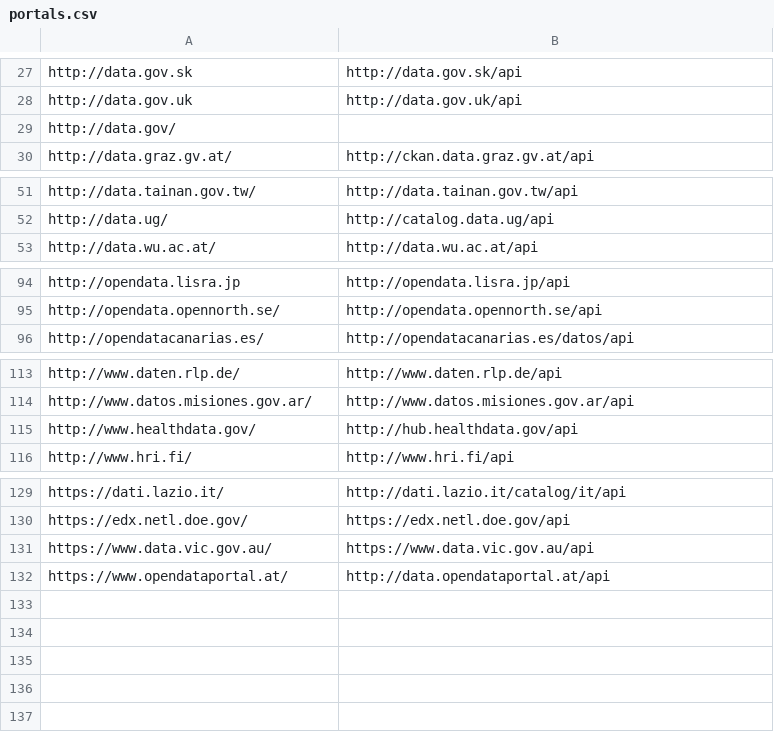
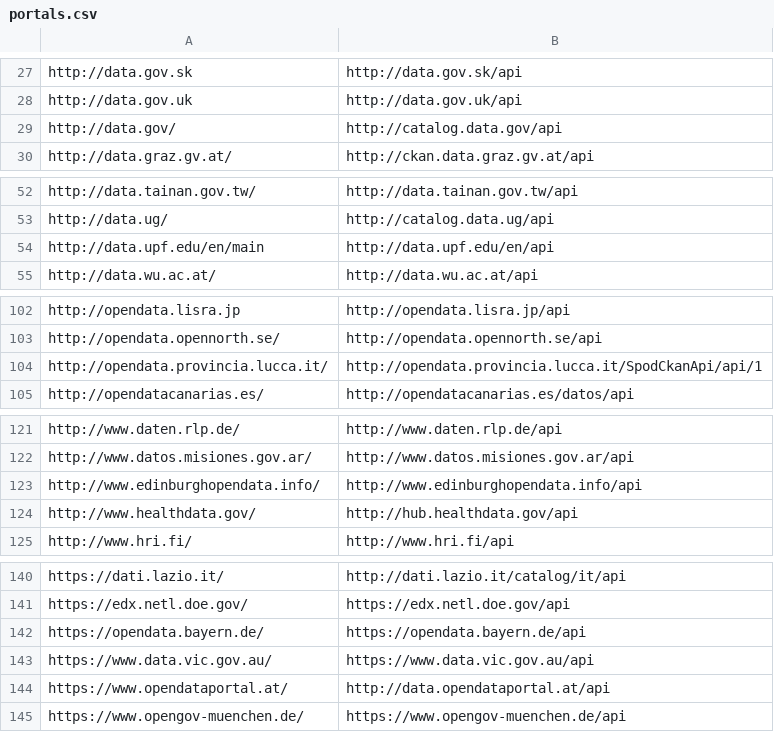
Before and after one commit to ADEQUATeDQ/portalmonitor, a CSV file: odpw/resources/portals.csv, drawn as a sheet; only a part is shown, gaps mark what is left out; the diff covers the shown part only.

```diff
--- a/odpw/resources/portals.csv
+++ b/odpw/resources/portals.csv
@@ -28,3 +28,3 @@ http://data.gov.sk,http://data.gov.sk/api
 http://data.gov.uk,http://data.gov.uk/api
-http://data.gov/,
+http://data.gov/,http://catalog.data.gov/api
 http://data.graz.gv.at/,http://ckan.data.graz.gv.at/api
@@ -52,2 +53,3 @@ http://data.tainan.gov.tw/,http://data.tainan.gov.tw/api
 http://data.ug/,http://catalog.data.ug/api
+http://data.upf.edu/en/main,http://data.upf.edu/en/api
 http://data.wu.ac.at/,http://data.wu.ac.at/api
@@ -95,2 +103,3 @@ http://opendata.lisra.jp,http://opendata.lisra.jp/api
 http://opendata.opennorth.se/,http://opendata.opennorth.se/api
+http://opendata.provincia.lucca.it/,http://opendata.provincia.lucca.it/SpodCkanApi/api/1
 http://opendatacanarias.es/,http://opendatacanarias.es/datos/api
@@ -114,2 +122,3 @@ http://www.daten.rlp.de/,http://www.daten.rlp.de/api
 http://www.datos.misiones.gov.ar/,http://www.datos.misiones.gov.ar/api
+http://www.edinburghopendata.info/,http://www.edinburghopendata.info/api
 http://www.healthdata.gov/,http://hub.healthdata.gov/api
@@ -130,3 +141,5 @@ https://dati.lazio.it/,http://dati.lazio.it/catalog/it/api
 https://edx.netl.doe.gov/,https://edx.netl.doe.gov/api
+https://opendata.bayern.de/,https://opendata.bayern.de/api
 https://www.data.vic.gov.au/,https://www.data.vic.gov.au/api
 https://www.opendataportal.at/,http://data.opendataportal.at/api
+https://www.opengov-muenchen.de/,https://www.opengov-muenchen.de/api
```
Also changed, not shown: 10 added rows and 2 removed rows elsewhere in this file, 6 other files.
